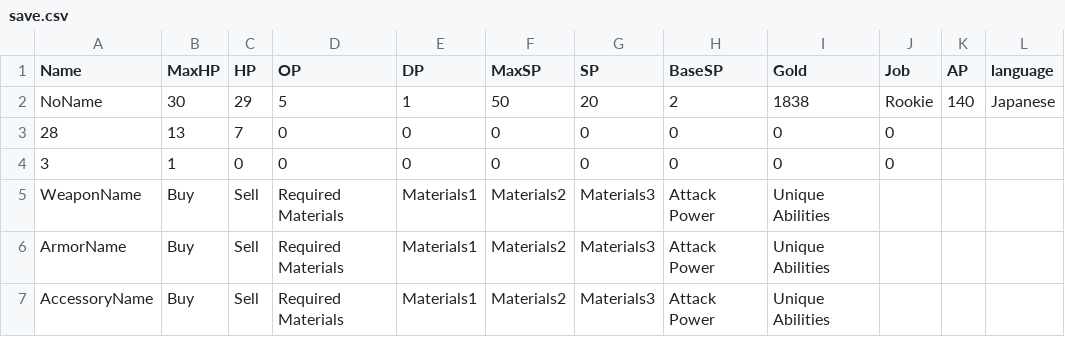
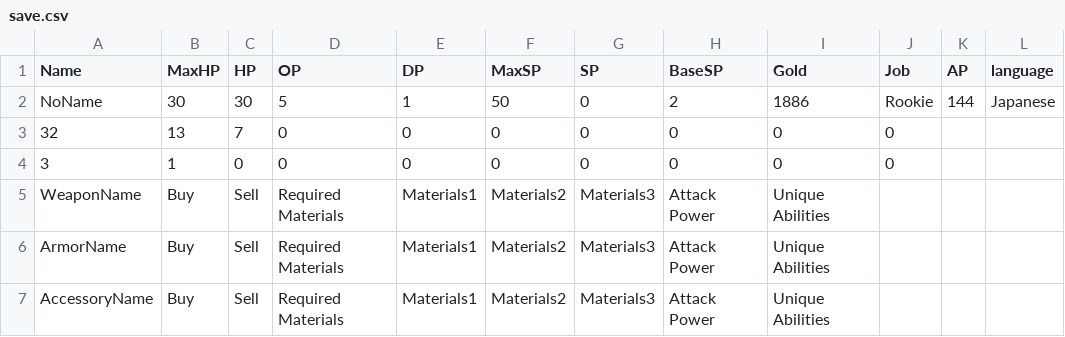
Before and after one commit to yuyuyu2118/golang-TypingApp-ongoing, a CSV file: player/save/save.csv, drawn as a sheet.

```diff
--- a/player/save/save.csv
+++ b/player/save/save.csv
@@ -1,4 +1,4 @@
 Name,MaxHP,HP,OP,DP,MaxSP,SP,BaseSP,Gold,Job,AP,language,
-NoName,30,29,5,1,50,20,2,1838,Rookie,140,Japanese,
-28,13,7,0,0,0,0,0,0,0,,,
+NoName,30,30,5,1,50,0,2,1886,Rookie,144,Japanese,
+32,13,7,0,0,0,0,0,0,0,,,
 3,1,0,0,0,0,0,0,0,0,,,
```
Also changed, not shown: 6 other files.
